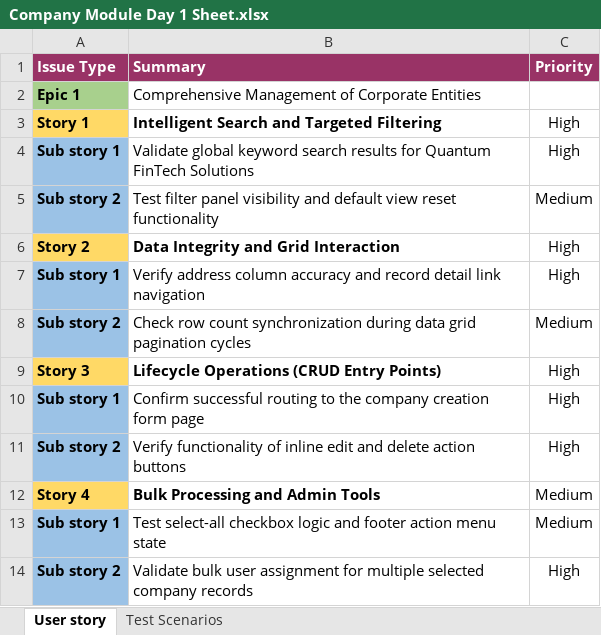
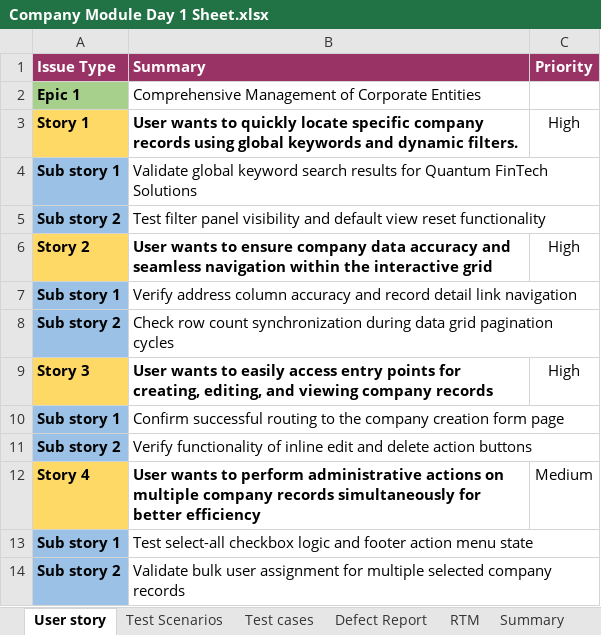
Before and after one commit to IWontTellMyName/FreeCRMQualityAssurance, an Excel workbook: Manual_Testing/Company Module Day 1 Sheet.xlsx, sheet User story, drawn as a sheet; values as stored, in another font and other column widths than the file's, no borders; charts and pictures and conditional formats not drawn; the diff names each change by its address in the sheet, - before the commit and + after, or states it on an @@ line.

Commit message:
Day 2 Deliverables - Test Cases, Defect Report, Requirements Traceability Matrix, Summary Sheets

```diff
--- a/Manual_Testing/Company Module Day 1 Sheet.xlsx (sheet User story)
+++ b/Manual_Testing/Company Module Day 1 Sheet.xlsx (sheet User story)
+sheet tab: Test cases
+sheet tab: Defect Report
+sheet tab: RTM
+sheet tab: Summary
-B3 (Summary): Intelligent Search and Targeted Filtering
+B3 (Summary): User wants to quickly locate specific company records using global keywords and dynamic filters.
-C4 (Priority): High
+C4 (Priority): (empty)
-C5 (Priority): Medium
+C5 (Priority): (empty)
-B6 (Summary): Data Integrity and Grid Interaction
+B6 (Summary): User wants to ensure company data accuracy and seamless navigation within the interactive grid
-C7 (Priority): High
+C7 (Priority): (empty)
-C8 (Priority): Medium
+C8 (Priority): (empty)
-B9 (Summary): Lifecycle Operations (CRUD Entry Points)
+B9 (Summary): User wants to easily access entry points for creating, editing, and viewing company records
-C10:C11 (Priority): High
+C10:C11 (Priority): (empty)
-B12 (Summary): Bulk Processing and Admin Tools
+B12 (Summary): User wants to perform administrative actions on multiple company records simultaneously for better efficiency
-C13 (Priority): Medium
+C13 (Priority): (empty)
-C14 (Priority): High
+C14 (Priority): (empty)
```
Also changed, not shown: charts or pictures.
